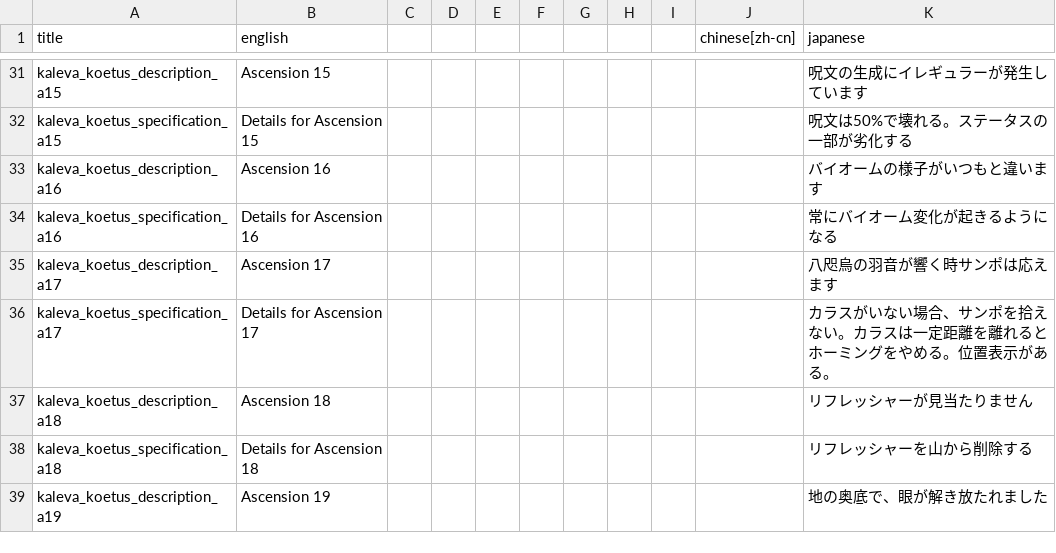
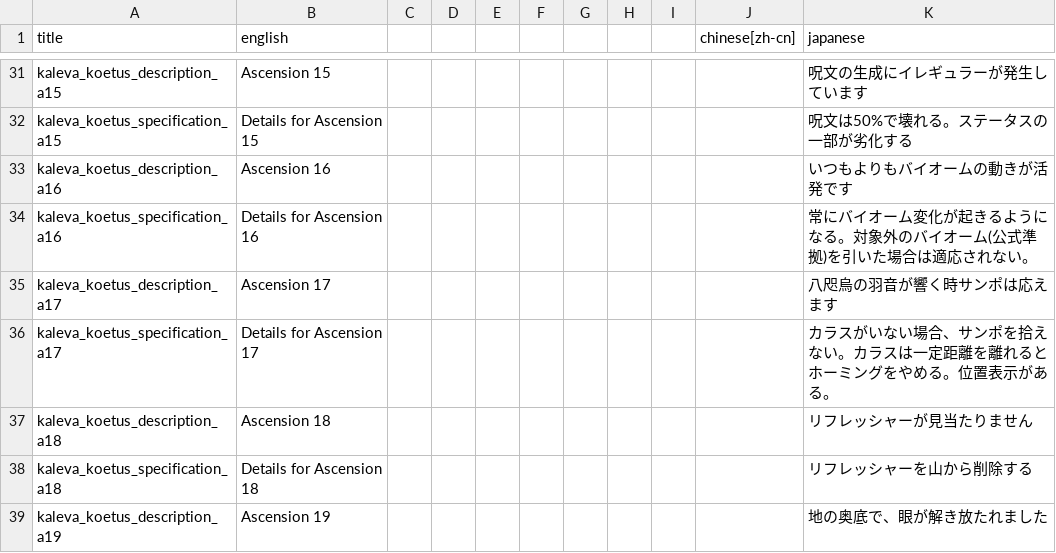
Before and after one commit to den3606/kaleva_koetus, a CSV file: files/translations/common.csv, drawn as a sheet; only a part is shown, gaps mark what is left out.

```diff
--- a/files/translations/common.csv
+++ b/files/translations/common.csv
@@ -32,4 +32,4 @@ kaleva_koetus_description_a15,Ascension 15,,,,,,,,,呪文の生成にイレギ
 kaleva_koetus_specification_a15,Details for Ascension 15,,,,,,,,,呪文は50%で壊れる。ステータスの一部が劣化する,,,,,
-kaleva_koetus_description_a16,Ascension 16,,,,,,,,,バイオームの様子がいつもと違います,,,,,
-kaleva_koetus_specification_a16,Details for Ascension 16,,,,,,,,,常にバイオーム変化が起きるようになる,,,,,
+kaleva_koetus_description_a16,Ascension 16,,,,,,,,,いつもよりもバイオームの動きが活発です,,,,,
+kaleva_koetus_specification_a16,Details for Ascension 16,,,,,,,,,常にバイオーム変化が起きるようになる。対象外のバイオーム(公式準拠)を引いた場合は適応されない。,,,,,
 kaleva_koetus_description_a17,Ascension 17,,,,,,,,,八咫烏の羽音が響く時サンポは応えます,,,,,
```
Also changed, not shown: 5 other files.
